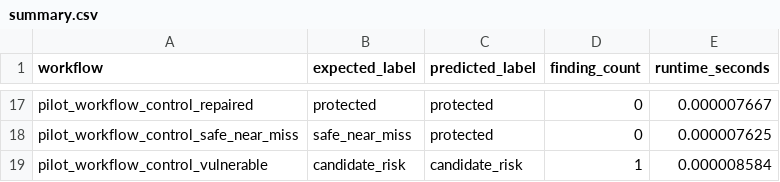
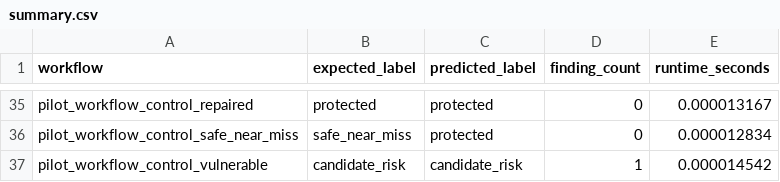
Before and after one commit to Ad1th/TOCTOU, a CSV file: results/tables/summary.csv, drawn as a sheet; only a part is shown, gaps mark what is left out; addresses are those after the commit; the diff covers the shown part only; the diff names each change by its address in the sheet, - before the commit and + after, or states it on an @@ line.

```diff
--- a/results/tables/summary.csv
+++ b/results/tables/summary.csv
-E35 (runtime_seconds): 0.000007667
+E35 (runtime_seconds): 0.000013167
-E36 (runtime_seconds): 0.000007625
+E36 (runtime_seconds): 0.000012834
-E37 (runtime_seconds): 0.000008584
+E37 (runtime_seconds): 0.000014542
```
Also changed, not shown: 18 added rows and 15 edited cells elsewhere in this file, 21 other files.
